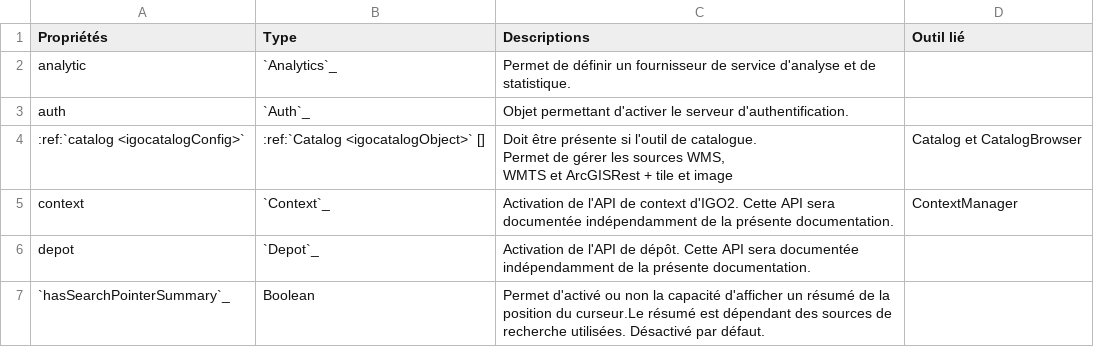
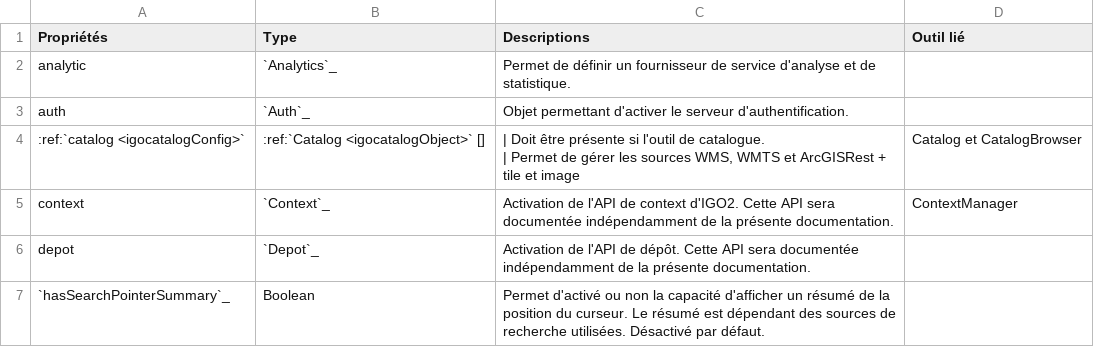
Before and after one commit to infra-geo-ouverte/igo2, a CSV file: docs/_tables/config-summary-fr.csv, drawn as a sheet.

```diff
--- a/docs/_tables/config-summary-fr.csv
+++ b/docs/_tables/config-summary-fr.csv
@@ -3,7 +3,6 @@ analytic,`Analytics`_ ,Permet de définir un fournisseur de service d'ana
 auth,`Auth`_ ,Objet permettant d'activer le serveur d'authentification.,
-:ref:`catalog <igocatalogConfig>` ,:ref:`Catalog <igocatalogObject>` [] ,"Doit être présente si l'outil de catalogue. 
-Permet de gérer les sources WMS, 
-WMTS et ArcGISRest + tile et image ", Catalog et CatalogBrowser
+:ref:`catalog <igocatalogConfig>` ,:ref:`Catalog <igocatalogObject>` [] ,"| Doit être présente si l'outil de catalogue. 
+| Permet de gérer les sources WMS, WMTS et ArcGISRest + tile et image ", Catalog et CatalogBrowser
 context ,`Context`_ ,Activation de l'API de context d'IGO2. Cette API sera documentée indépendamment               de la présente documentation. ,ContextManager
 depot ,`Depot`_ ,Activation de l'API de dépôt. Cette API sera documentée indépendamment de la présente documentation. ,
-`hasSearchPointerSummary`_ ,Boolean ,Permet d'activé ou non la capacité d'afficher un résumé de la position du curseur.Le résumé est dépendant des sources de recherche utilisées. Désactivé par défaut. ,
+`hasSearchPointerSummary`_ ,Boolean ,Permet d'activé ou non la capacité d'afficher un résumé de la position du curseur. Le résumé est dépendant des sources de recherche utilisées. Désactivé par défaut. ,
```
